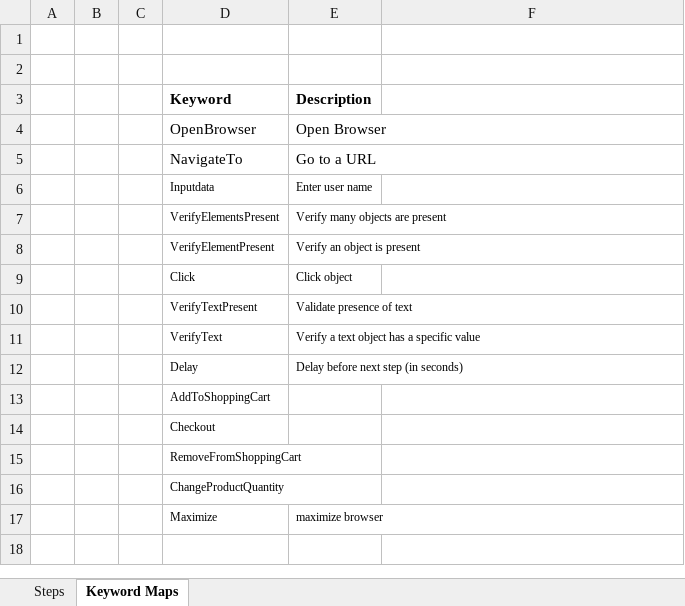
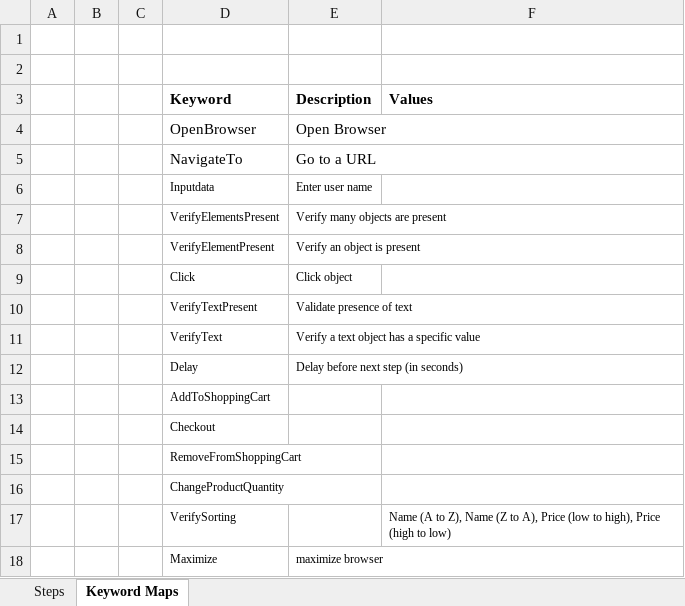
Before and after one commit to mungaihpk/Selenium-Keyword-Driven-Automation-Framework, an Excel workbook: SwagLabs/data_engine/keywords.xlsx, sheet Keyword Maps, drawn as a sheet; values as stored, in another font and other column widths than the file's, no borders; the diff names each change by its address in the sheet, - before the commit and + after, or states it on an @@ line.

Commit message:
Added functionality to verify sorting using all the criteria.

```diff
--- a/SwagLabs/data_engine/keywords.xlsx (sheet Keyword Maps)
+++ b/SwagLabs/data_engine/keywords.xlsx (sheet Keyword Maps)
-F3: (empty)
+F3: Values
+row 17:  |  |  | VerifySorting |  | Name (A to Z), Name (Z to A), Price (low to high), Price (high to low)
```
Also changed, not shown: sheet Steps, 2 other files.
